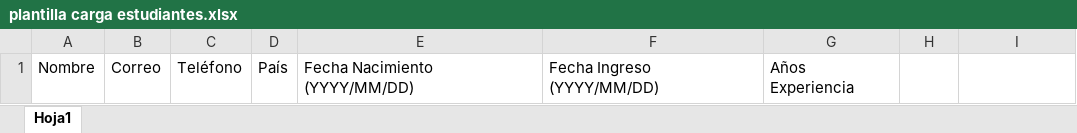
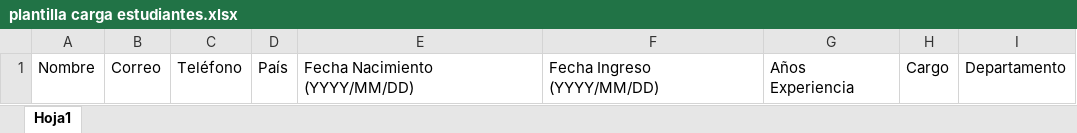
Before and after one commit to predycsoft/predyc-v3-1, an Excel workbook: projects/predyc-business/src/assets/files/plantilla carga estudiantes.xlsx, sheet Hoja1, drawn as a sheet; values as stored, in another font and other column widths than the file's, no borders; the diff names each change by its address in the sheet, - before the commit and + after, or states it on an @@ line.

Commit message:
adding job and department in user import excell in progress

```diff
--- a/projects/predyc-business/src/assets/files/plantilla carga estudiantes.xlsx (sheet Hoja1)
+++ b/projects/predyc-business/src/assets/files/plantilla carga estudiantes.xlsx (sheet Hoja1)
-H1: (empty)
+H1: Cargo
-I1: (empty)
+I1: Departamento
```
Also changed, not shown: 1 other file.
